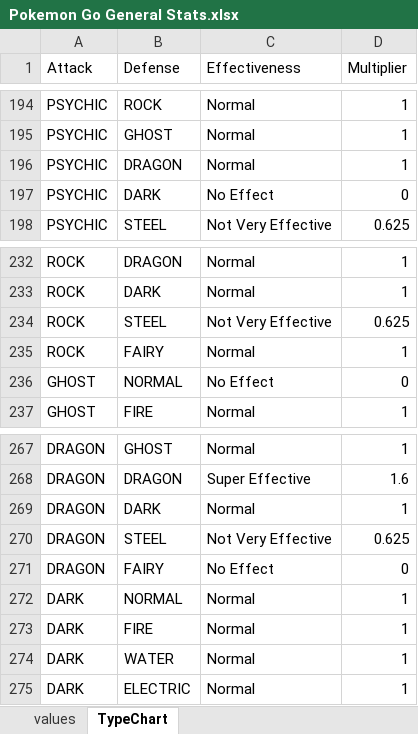
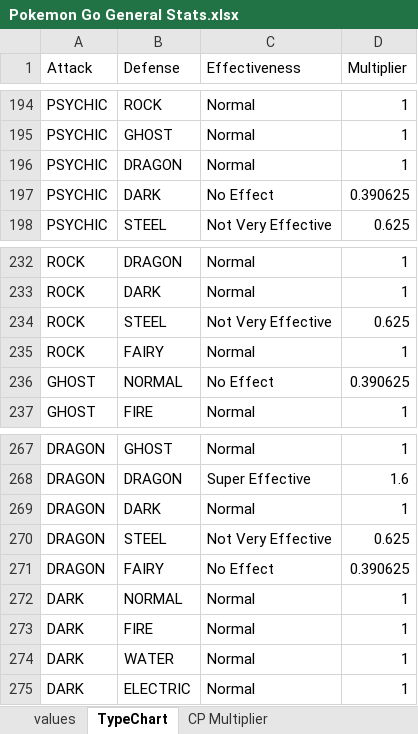
Before and after one commit to rogersheu/Pokemon-GO-Data, an Excel workbook: Pokemon Go General Stats.xlsx, sheet TypeChart, drawn as a sheet; only a part is shown, gaps mark what is left out; values as stored, in another font and other column widths than the file's, no borders; the diff covers the shown part only; the diff names each change by its address in the sheet, - before the commit and + after, or states it on an @@ line.

```diff
--- a/Pokemon Go General Stats.xlsx (sheet TypeChart)
+++ b/Pokemon Go General Stats.xlsx (sheet TypeChart)
+sheet tab: CP Multiplier
-D197 (Multiplier): 0
+D197 (Multiplier): 0.390625
-D236 (Multiplier): 0
+D236 (Multiplier): 0.390625
-D271 (Multiplier): 0
+D271 (Multiplier): 0.390625
```
Also changed, not shown: 5 edited cells elsewhere in this sheet, Pokemon Go Move Stats.xlsx, 2 other files.
